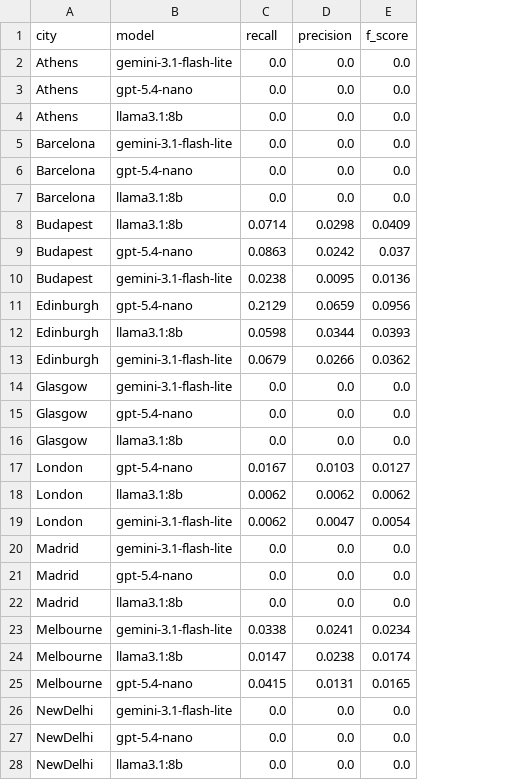
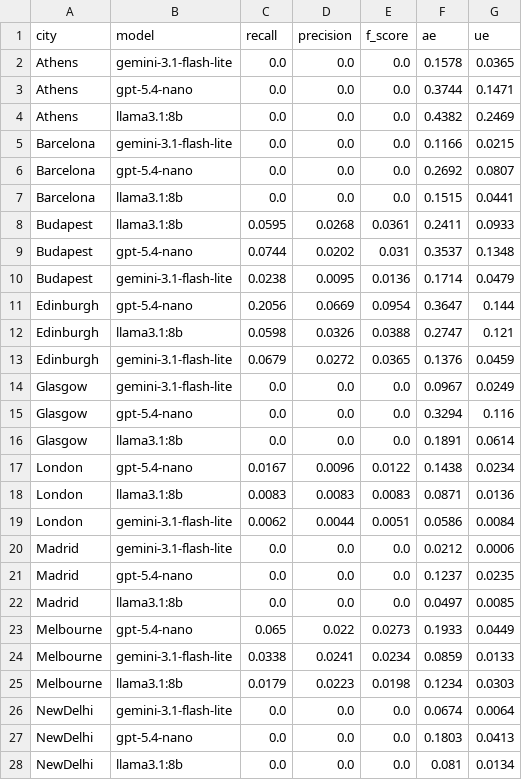
Before and after one commit to DuongThai2712/smart-tourism, a CSV file: Datasets/Results/summary_city_model.csv, drawn as a sheet; only a part is shown; removed rows and columns are numbered as before the commit, all else as after; the diff covers the shown part only; the diff names each change by its address in the sheet, - before the commit and + after, or states it on an @@ line.

Commit message:
Add new results

```diff
--- a/Datasets/Results/summary_city_model.csv
+++ b/Datasets/Results/summary_city_model.csv
+column F (ae), rows 2-22: 0.1578 | 0.3744 | 0.4382 | 0.1166 | 0.2692 | 0.1515 | 0.2411 | 0.3537 | 0.1714 | 0.3647 | 0.2747 | 0.1376 | 0.0967 | 0.3294 | 0.1891 | 0.1438 | 0.0871 | 0.0586 | 0.0212 | 0.1237 | 0.0497; rows 24-28: 0.0859 | 0.1234 | 0.0674 | 0.1803 | 0.081
+column G (ue), rows 2-22: 0.0365 | 0.1471 | 0.2469 | 0.0215 | 0.0807 | 0.0441 | 0.0933 | 0.1348 | 0.0479 | 0.144 | 0.121 | 0.0459 | 0.0249 | 0.116 | 0.0614 | 0.0234 | 0.0136 | 0.0084 | 0.0006 | 0.0235 | 0.0085; rows 24-28: 0.0133 | 0.0303 | 0.0064 | 0.0413 | 0.0134
-C8 (recall): 0.0714
+C8 (recall): 0.0595
-D8 (precision): 0.0298
+D8 (precision): 0.0268
-E8 (f_score): 0.0409
+E8 (f_score): 0.0361
-C9 (recall): 0.0863
+C9 (recall): 0.0744
-D9 (precision): 0.0242
+D9 (precision): 0.0202
-E9 (f_score): 0.037
+E9 (f_score): 0.031
-C11 (recall): 0.2129
+C11 (recall): 0.2056
-D11 (precision): 0.0659
+D11 (precision): 0.0669
-E11 (f_score): 0.0956
+E11 (f_score): 0.0954
-D12 (precision): 0.0344
+D12 (precision): 0.0326
-E12 (f_score): 0.0393
+E12 (f_score): 0.0388
-D13 (precision): 0.0266
+D13 (precision): 0.0272
-E13 (f_score): 0.0362
+E13 (f_score): 0.0365
-D17 (precision): 0.0103
+D17 (precision): 0.0096
-E17 (f_score): 0.0127
+E17 (f_score): 0.0122
-C18 (recall): 0.0062
+C18 (recall): 0.0083
-D18 (precision): 0.0062
+D18 (precision): 0.0083
-E18 (f_score): 0.0062
+E18 (f_score): 0.0083
-D19 (precision): 0.0047
+D19 (precision): 0.0044
-E19 (f_score): 0.0054
+E19 (f_score): 0.0051
+row 23: Melbourne | gpt-5.4-nano | 0.065 | 0.022 | 0.0273 | 0.1933 | 0.0449
-C25 (recall): 0.0147
+C25 (recall): 0.0179
-D25 (precision): 0.0238
+D25 (precision): 0.0223
-E25 (f_score): 0.0174
+E25 (f_score): 0.0198
-row 25: Melbourne | gpt-5.4-nano | 0.0415 | 0.0131 | 0.0165
```
Also changed, not shown: 17 edited cells elsewhere in this file, Datasets/Results/summary_model_strategy.csv, 2 other files.
